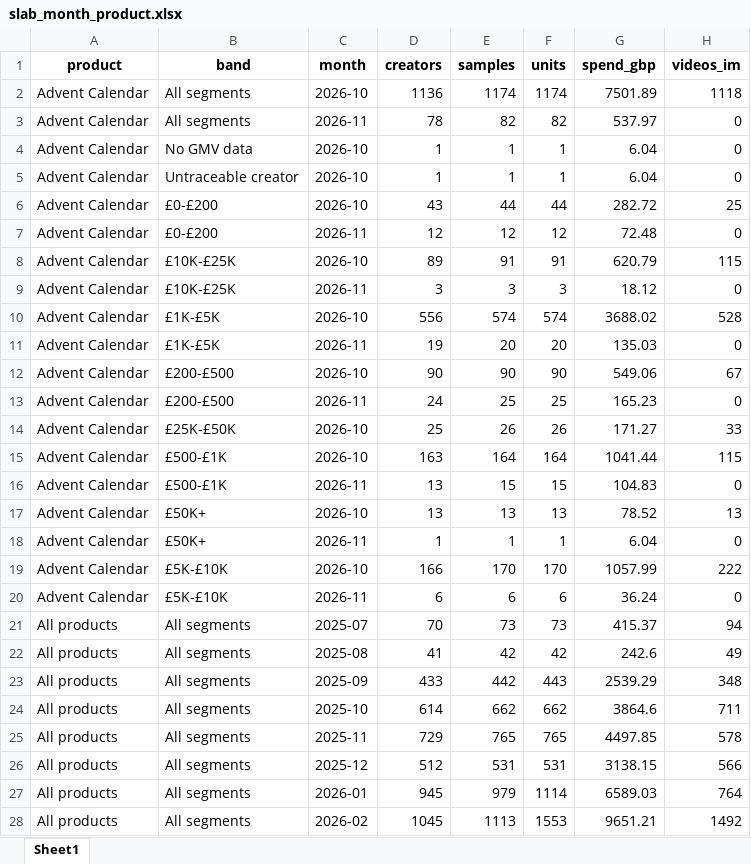
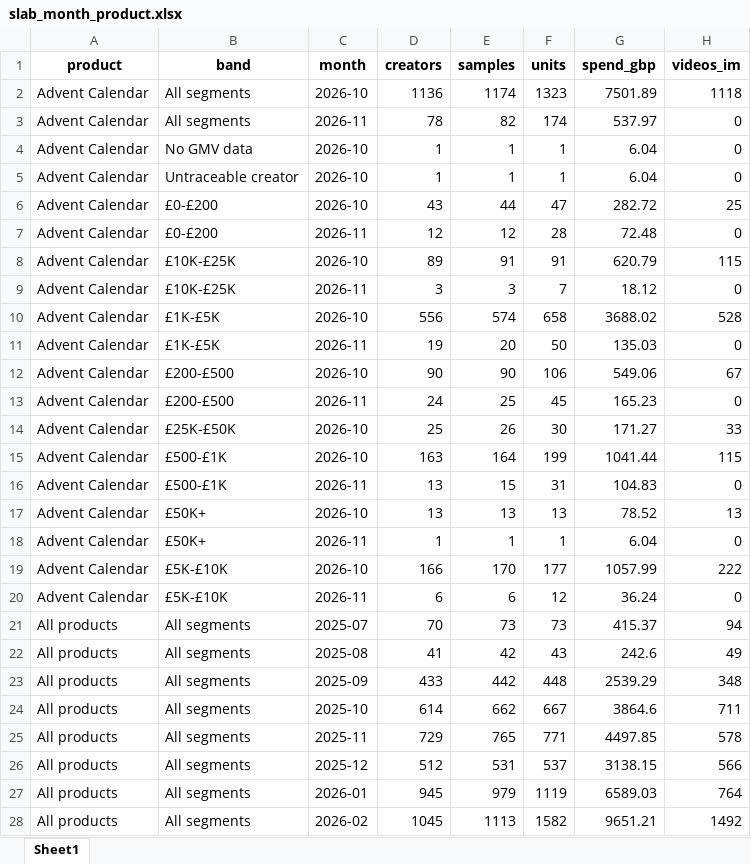
Before and after one commit to aviralgarg-commits/vahdam-sampling-dashboard, an Excel workbook: slab_month_product.xlsx, sheet Sheet1, drawn as a sheet; only a part is shown; values as stored, in another font and other column widths than the file's, no borders; the diff covers the shown part only; the diff names each change by its address in the sheet, - before the commit and + after, or states it on an @@ line.

```diff
--- a/slab_month_product.xlsx (sheet Sheet1)
+++ b/slab_month_product.xlsx (sheet Sheet1)
-F2 (units): 1174
+F2 (units): 1323
-F3 (units): 82
+F3 (units): 174
-F6 (units): 44
+F6 (units): 47
-F7 (units): 12
+F7 (units): 28
-F9 (units): 3
+F9 (units): 7
-F10 (units): 574
+F10 (units): 658
-F11 (units): 20
+F11 (units): 50
-F12 (units): 90
+F12 (units): 106
-F13 (units): 25
+F13 (units): 45
-F14 (units): 26
+F14 (units): 30
-F15 (units): 164
+F15 (units): 199
-F16 (units): 15
+F16 (units): 31
-F19 (units): 170
+F19 (units): 177
-F20 (units): 6
+F20 (units): 12
-F22 (units): 42
+F22 (units): 43
-F23 (units): 443
+F23 (units): 448
-F24 (units): 662
+F24 (units): 667
-F25 (units): 765
+F25 (units): 771
-F26 (units): 531
+F26 (units): 537
-F27 (units): 1114
+F27 (units): 1119
-F28 (units): 1553
+F28 (units): 1582
```
Also changed, not shown: 198 edited cells elsewhere in this sheet, daily_slab_mix.xlsx, product_monthly.xlsx, 18 other files.
